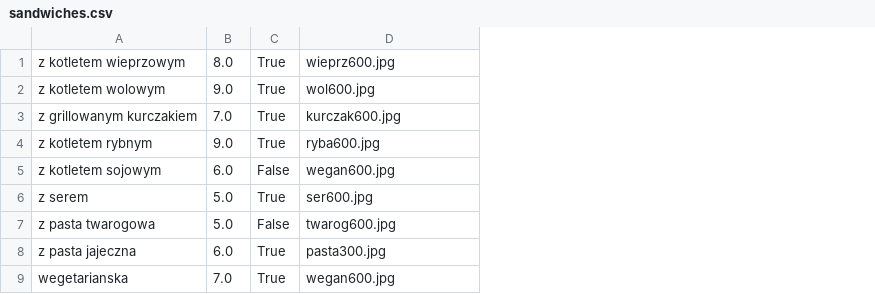
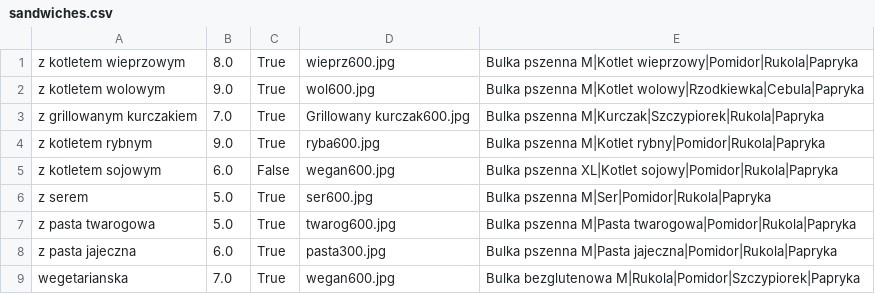
Before and after one commit to ork-a/pan_kanapka, a CSV file: PanKanapka/doc/demo_data_in_csv/sandwiches.csv, drawn as a sheet; the diff names each change by its address in the sheet, - before the commit and + after, or states it on an @@ line.

Commit message:
Now Filldb script connects ingredients to every sandwich

```diff
--- a/PanKanapka/doc/demo_data_in_csv/sandwiches.csv
+++ b/PanKanapka/doc/demo_data_in_csv/sandwiches.csv
+column E, rows 1-9: Bulka pszenna M|Kotlet wieprzowy|Pomidor|Rukola|Papryka | Bulka pszenna M|Kotlet wolowy|Rzodkiewka|Cebula|Papryka | Bulka pszenna M|Kurczak|Szczypiorek|Rukola|Papryka | Bulka pszenna M|Kotlet rybny|Pomidor|Rukola|Papryka | Bulka pszenna XL|Kotlet sojowy|Pomidor|Rukola|Papryka | Bulka pszenna M|Ser|Pomidor|Rukola|Papryka | Bulka pszenna M|Pasta twarogowa|Pomidor|Rukola|Papryka | Bulka pszenna M|Pasta jajeczna|Pomidor|Rukola|Papryka | Bulka bezglutenowa M|Rukola|Pomidor|Szczypiorek|Papryka
-D3: kurczak600.jpg
+D3: Grillowany kurczak600.jpg
-C7: False
+C7: True
```
Also changed, not shown: PanKanapka/doc/demo_data_in_csv/ingredients.csv, 4 other files.
